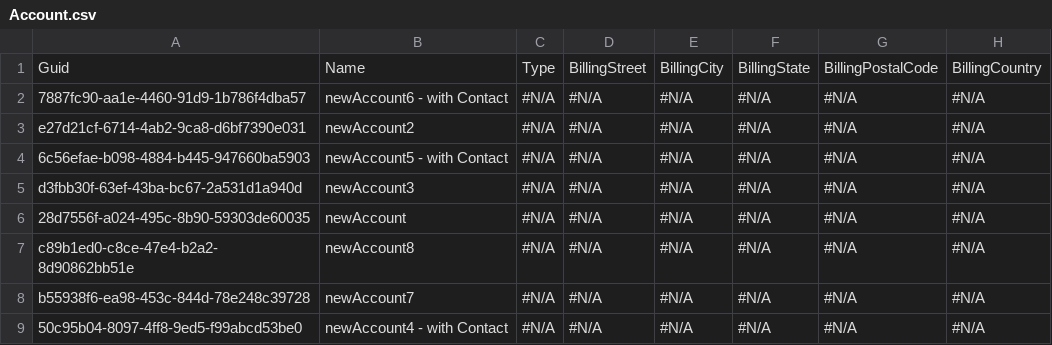
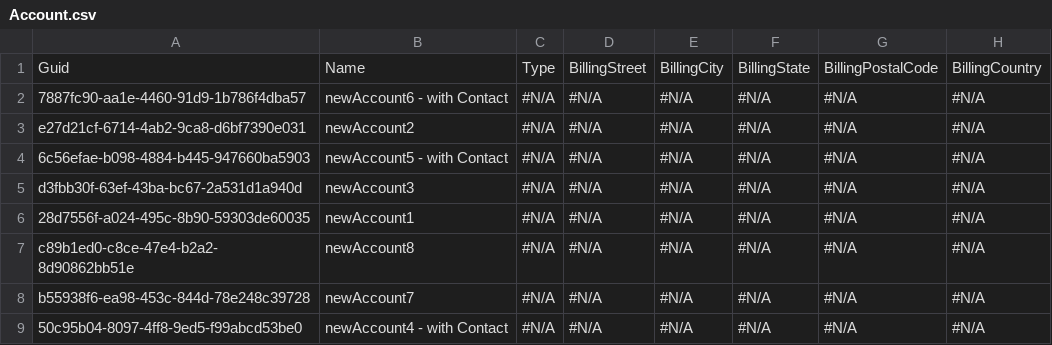
Before and after one commit to lzhdanovich/athenaForVC, a CSV file: data/Account.csv, drawn as a sheet; only a part is shown; the diff names each change by its address in the sheet, - before the commit and + after, or states it on an @@ line.

Commit message:
athena checkin

```diff
--- a/data/Account.csv
+++ b/data/Account.csv
-B6: newAccount
+B6: newAccount1
```
